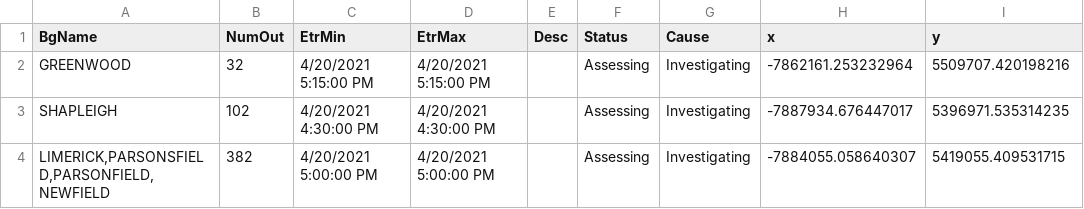
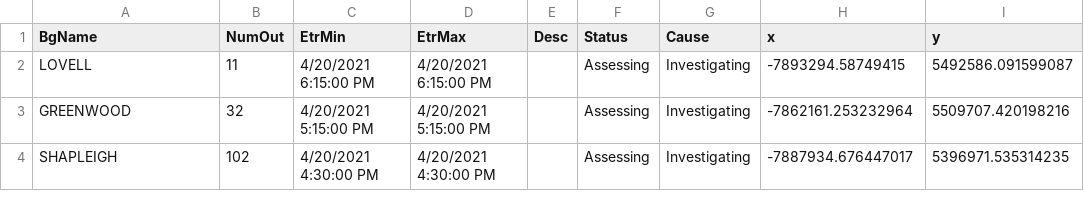
Before and after one commit to abkfenris/cmp-outages, a CSV file: cmp_outages.csv, drawn as a sheet; removed rows and columns are numbered as before the commit, all else as after; the diff names each change by its address in the sheet, - before the commit and + after, or states it on an @@ line.

```diff
--- a/cmp_outages.csv
+++ b/cmp_outages.csv
+row 2: LOVELL | 11 | 4/20/2021 6:15:00 PM | 4/20/2021 6:15:00 PM |  | Assessing | Investigating | -7893294.58749415 | 5492586.091599087
-row 4: LIMERICK,PARSONSFIELD,PARSONFIELD,NEWFIELD | 382 | 4/20/2021 5:00:00 PM | 4/20/2021 5:00:00 PM |  | Assessing | Investigating | -7884055.058640307 | 5419055.409531715
```
